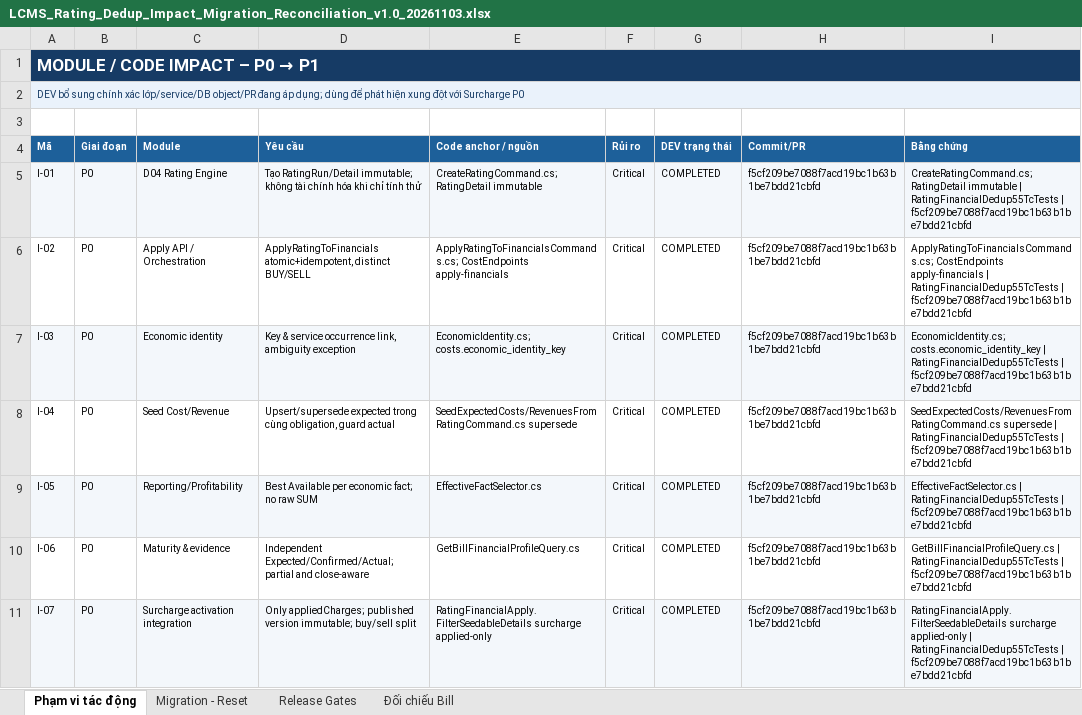
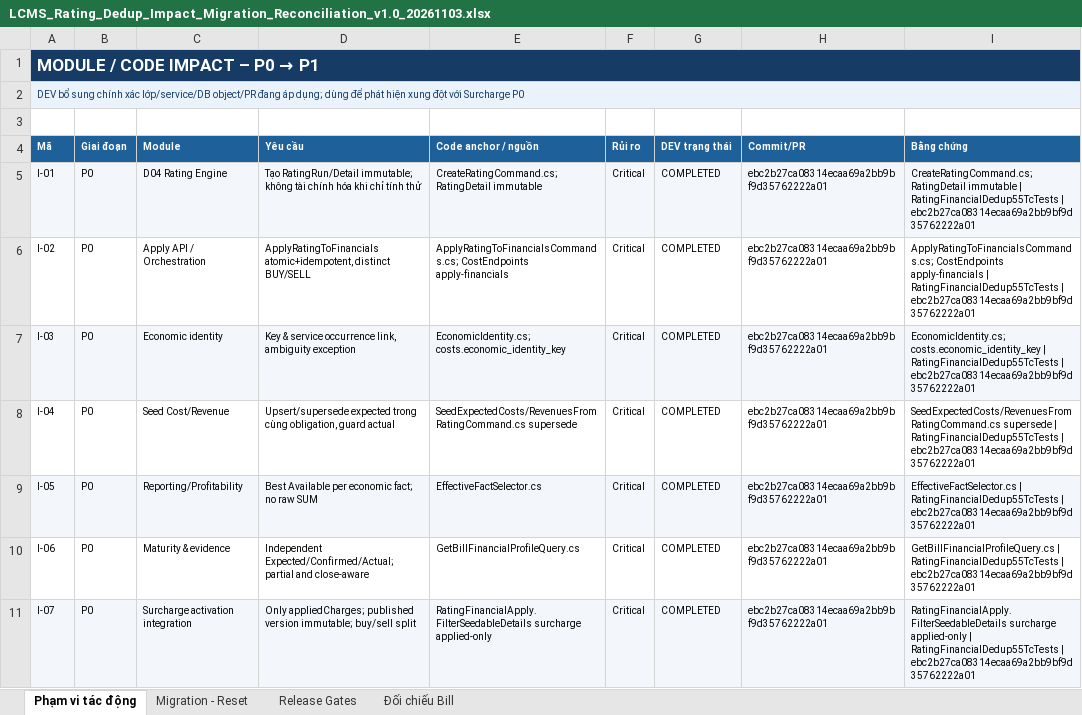
Before and after one commit to thanhquyen129/CMS, an Excel workbook: docs/po/03112026/LCMS_Rating_Financial_Dedup_P0P1_v1.0_20261103/LCMS_Rating_Dedup_Impact_Migration_Reconciliation_v1.0_20261103.xlsx, sheet Phạm vi tác động, drawn as a sheet; only a part is shown; values as stored, in another font and other column widths than the file's, no borders; the diff covers the shown part only; the diff names each change by its address in the sheet, - before the commit and + after, or states it on an @@ line.

```diff
--- a/docs/po/03112026/LCMS_Rating_Financial_Dedup_P0P1_v1.0_20261103/LCMS_Rating_Dedup_Impact_Migration_Reconciliation_v1.0_20261103.xlsx (sheet Phạm vi tác động)
+++ b/docs/po/03112026/LCMS_Rating_Financial_Dedup_P0P1_v1.0_20261103/LCMS_Rating_Dedup_Impact_Migration_Reconciliation_v1.0_20261103.xlsx (sheet Phạm vi tác động)
-H5:H11 (Commit/PR): f5cf209be7088f7acd19bc1b63b1be7bdd21cbfd
+H5:H11 (Commit/PR): ebc2b27ca08314ecaa69a2bb9bf9d35762222a01
-I5 (Bằng chứng): …RatingFinancialDedup55TcTests | f5cf209be7088f7acd19bc1b63b1be7bdd21cbfd
+I5 (Bằng chứng): …RatingFinancialDedup55TcTests | ebc2b27ca08314ecaa69a2bb9bf9d35762222a01
-I6 (Bằng chứng): …RatingFinancialDedup55TcTests | f5cf209be7088f7acd19bc1b63b1be7bdd21cbfd
+I6 (Bằng chứng): …RatingFinancialDedup55TcTests | ebc2b27ca08314ecaa69a2bb9bf9d35762222a01
-I7 (Bằng chứng): …RatingFinancialDedup55TcTests | f5cf209be7088f7acd19bc1b63b1be7bdd21cbfd
+I7 (Bằng chứng): …RatingFinancialDedup55TcTests | ebc2b27ca08314ecaa69a2bb9bf9d35762222a01
-I8 (Bằng chứng): …RatingFinancialDedup55TcTests | f5cf209be7088f7acd19bc1b63b1be7bdd21cbfd
+I8 (Bằng chứng): …RatingFinancialDedup55TcTests | ebc2b27ca08314ecaa69a2bb9bf9d35762222a01
-I9 (Bằng chứng): …RatingFinancialDedup55TcTests | f5cf209be7088f7acd19bc1b63b1be7bdd21cbfd
+I9 (Bằng chứng): …RatingFinancialDedup55TcTests | ebc2b27ca08314ecaa69a2bb9bf9d35762222a01
-I10 (Bằng chứng): …RatingFinancialDedup55TcTests | f5cf209be7088f7acd19bc1b63b1be7bdd21cbfd
+I10 (Bằng chứng): …RatingFinancialDedup55TcTests | ebc2b27ca08314ecaa69a2bb9bf9d35762222a01
-I11 (Bằng chứng): …RatingFinancialDedup55TcTests | f5cf209be7088f7acd19bc1b63b1be7bdd21cbfd
+I11 (Bằng chứng): …RatingFinancialDedup55TcTests | ebc2b27ca08314ecaa69a2bb9bf9d35762222a01
```
Also changed, not shown: 14 edited cells elsewhere in this sheet, sheet Migration - Reset, docs/po/03112026/LCMS_Rating_Financial_Dedup_P0P1_v1.0_20261103/LCMS_Rating_Dedup_BR_AC_Traceability_v1.0_20261103.xlsx, docs/po/03112026/LCMS_Rating_Financial_Dedup_P0P1_v1.0_20261103/LCMS_Rating_Dedup_UAT_Matrix_55TC_v1.0_20261103.xlsx, 5 other files.
